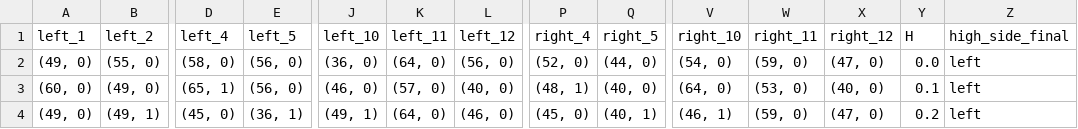
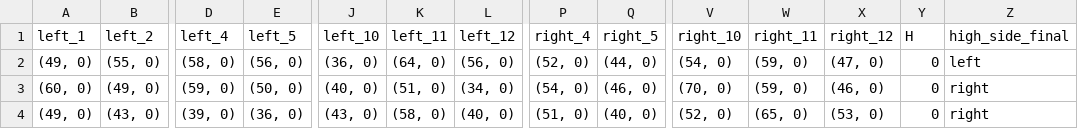
Before and after one commit to ezucker-cyber/lab_code, a CSV file: practice_sequences.csv, drawn as a sheet; only a part is shown, gaps mark what is left out; the diff covers the shown part only; the diff names each change by its address in the sheet, - before the commit and + after, or states it on an @@ line.

```diff
--- a/practice_sequences.csv
+++ b/practice_sequences.csv
-Y2 (H): 0.0
+Y2 (H): 0
-D3 (left_4): (65, 1)
+D3 (left_4): (59, 0)
-E3 (left_5): (56, 0)
+E3 (left_5): (50, 0)
-J3 (left_10): (46, 0)
+J3 (left_10): (40, 0)
-K3 (left_11): (57, 0)
+K3 (left_11): (51, 0)
-L3 (left_12): (40, 0)
+L3 (left_12): (34, 0)
-P3 (right_4): (48, 1)
+P3 (right_4): (54, 0)
-Q3 (right_5): (40, 0)
+Q3 (right_5): (46, 0)
-V3 (right_10): (64, 0)
+V3 (right_10): (70, 0)
-W3 (right_11): (53, 0)
+W3 (right_11): (59, 0)
-X3 (right_12): (40, 0)
+X3 (right_12): (46, 0)
-Y3 (H): 0.1
+Y3 (H): 0
-Z3:Z4 (high_side_final): left
+Z3:Z4 (high_side_final): right
-B4 (left_2): (49, 1)
+B4 (left_2): (43, 0)
-D4 (left_4): (45, 0)
+D4 (left_4): (39, 0)
-E4 (left_5): (36, 1)
+E4 (left_5): (36, 0)
-J4 (left_10): (49, 1)
+J4 (left_10): (43, 0)
-K4 (left_11): (64, 0)
+K4 (left_11): (58, 0)
-L4 (left_12): (46, 0)
+L4 (left_12): (40, 0)
-P4 (right_4): (45, 0)
+P4 (right_4): (51, 0)
-Q4 (right_5): (40, 1)
+Q4 (right_5): (40, 0)
-V4 (right_10): (46, 1)
+V4 (right_10): (52, 0)
-W4 (right_11): (59, 0)
+W4 (right_11): (65, 0)
-X4 (right_12): (47, 0)
+X4 (right_12): (53, 0)
-Y4 (H): 0.2
+Y4 (H): 0
```
Also changed, not shown: 37 edited cells elsewhere in this file, 2 other files.
